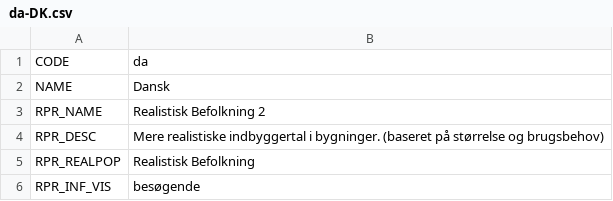
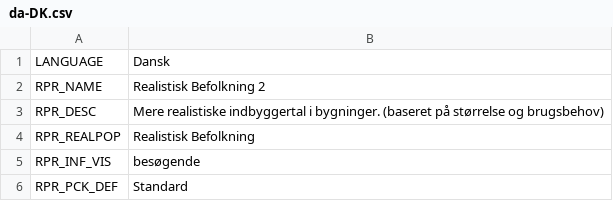
Before and after one commit to algernon-A/Realistic-Population-Revisited, a CSV file: Translations/da-DK.csv, drawn as a sheet; only a part is shown; the shorter side is filled out with more unchanged rows.

```diff
--- a/Translations/da-DK.csv
+++ b/Translations/da-DK.csv
@@ -1,3 +1,2 @@
-"CODE","da"
-"NAME","Dansk"
+"LANGUAGE","Dansk"
 "RPR_NAME","Realistisk Befolkning 2"
```
Also changed, not shown: Translations/de-DE.csv, Translations/en.csv, 30 other files.
